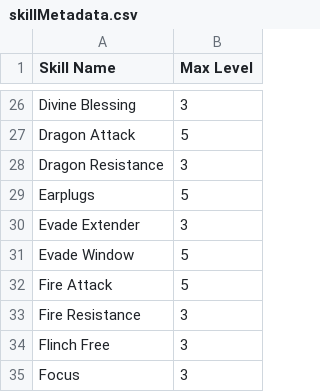
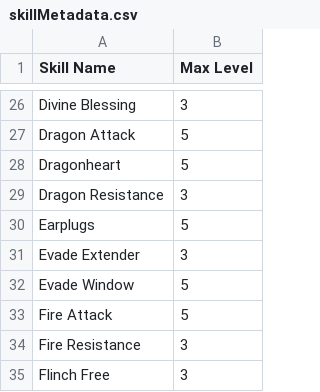
Before and after one commit to lilith72/YAASS, a CSV file: AppData/SkillMetadata/skillMetadata.csv, drawn as a sheet; only a part is shown, gaps mark what is left out; the shorter side is filled out with more unchanged rows; the diff names each change by its address in the sheet, - before the commit and + after, or states it on an @@ line.

Commit message:
Fix dragonheart not in skills list

```diff
--- a/AppData/SkillMetadata/skillMetadata.csv
+++ b/AppData/SkillMetadata/skillMetadata.csv
+row 28: Dragonheart | 5
```
